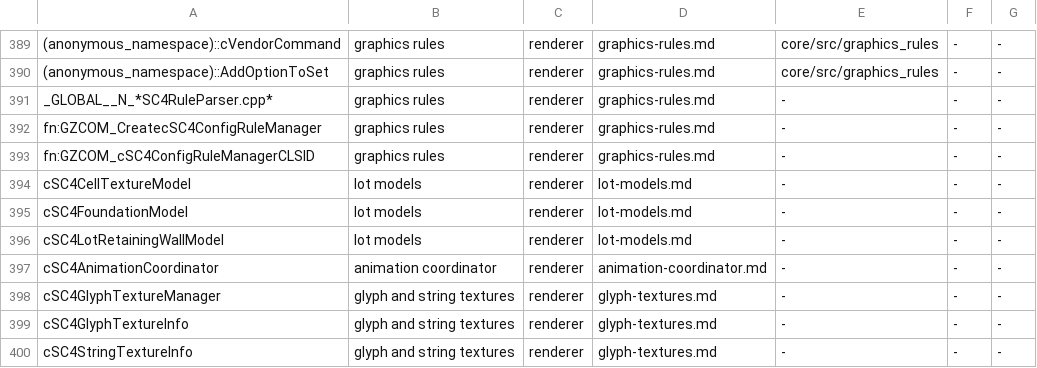
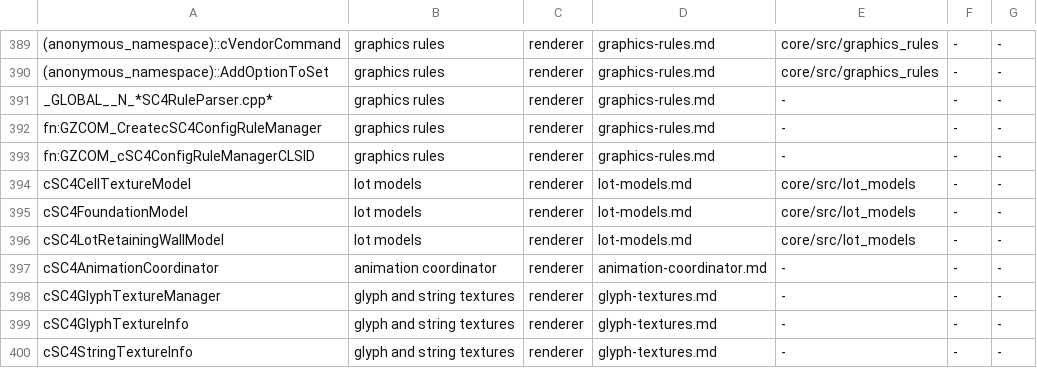
Before and after one commit to LucaSammartino/OpenSC4, a TSV file: tools/coverage-map.tsv, drawn as a sheet; only a part is shown, gaps mark what is left out.

```diff
--- a/tools/coverage-map.tsv
+++ b/tools/coverage-map.tsv
@@ -393,5 +393,5 @@ fn:GZCOM_CreatecSC4ConfigRuleManager	graphics rules	renderer	graphics-rules.md	-
 fn:GZCOM_cSC4ConfigRuleManagerCLSID	graphics rules	renderer	graphics-rules.md	-	-	-
-cSC4CellTextureModel	lot models	renderer	lot-models.md	-	-	-
-cSC4FoundationModel	lot models	renderer	lot-models.md	-	-	-
-cSC4LotRetainingWallModel	lot models	renderer	lot-models.md	-	-	-
+cSC4CellTextureModel	lot models	renderer	lot-models.md	core/src/lot_models	-	-
+cSC4FoundationModel	lot models	renderer	lot-models.md	core/src/lot_models	-	-
+cSC4LotRetainingWallModel	lot models	renderer	lot-models.md	core/src/lot_models	-	-
 cSC4AnimationCoordinator	animation coordinator	renderer	animation-coordinator.md	-	-	-
```
Also changed, not shown: 16 other files.
